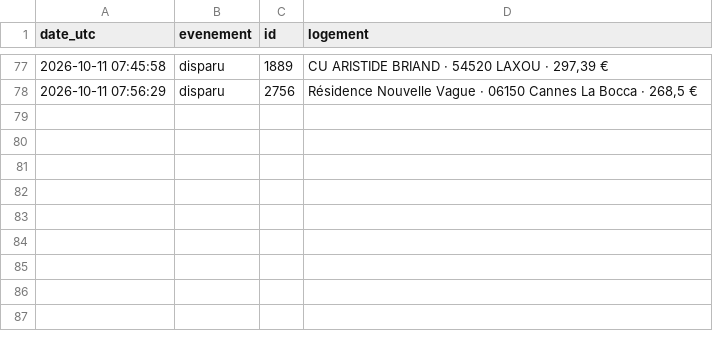
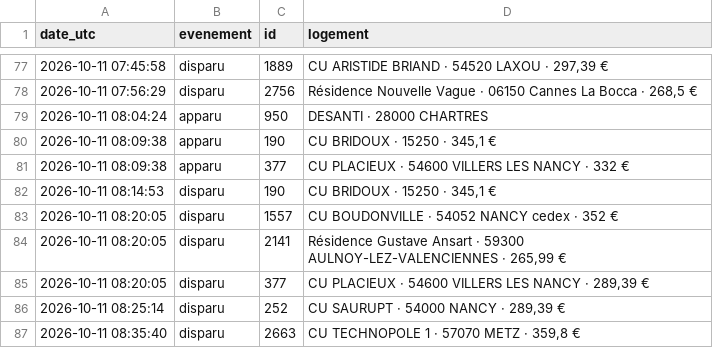
Before and after one commit to omaraitlhouss/crous-watcher, a CSV file: crous_history.csv, drawn as a sheet; only a part is shown, gaps mark what is left out; the diff names each change by its address in the sheet, - before the commit and + after, or states it on an @@ line.

Commit message:
Historique CROUS 2026-10-11 08:53

```diff
--- a/crous_history.csv
+++ b/crous_history.csv
+row 79: 2026-10-11 08:04:24 | apparu | 950 | DESANTI · 28000 CHARTRES
+row 80: 2026-10-11 08:09:38 | apparu | 190 | CU BRIDOUX · 15250 · 345,1 €
+row 81: 2026-10-11 08:09:38 | apparu | 377 | CU PLACIEUX · 54600 VILLERS LES NANCY · 332 €
+row 82: 2026-10-11 08:14:53 | disparu | 190 | CU BRIDOUX · 15250 · 345,1 €
+row 83: 2026-10-11 08:20:05 | disparu | 1557 | CU BOUDONVILLE · 54052 NANCY cedex · 352 €
+row 84: 2026-10-11 08:20:05 | disparu | 2141 | Résidence Gustave Ansart · 59300 AULNOY-LEZ-VALENCIENNES · 265,99 €
+row 85: 2026-10-11 08:20:05 | disparu | 377 | CU PLACIEUX · 54600 VILLERS LES NANCY · 289,39 €
+row 86: 2026-10-11 08:25:14 | disparu | 252 | CU SAURUPT · 54000 NANCY · 289,39 €
+row 87: 2026-10-11 08:35:40 | disparu | 2663 | CU TECHNOPOLE 1 · 57070 METZ · 359,8 €
```
